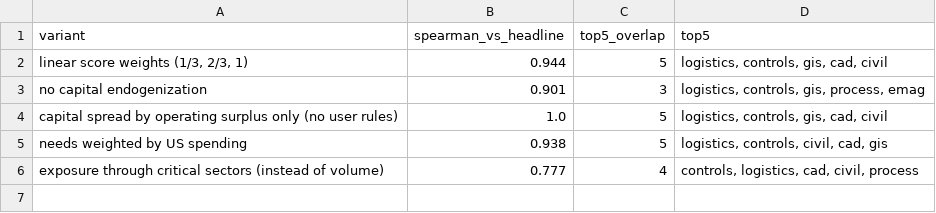
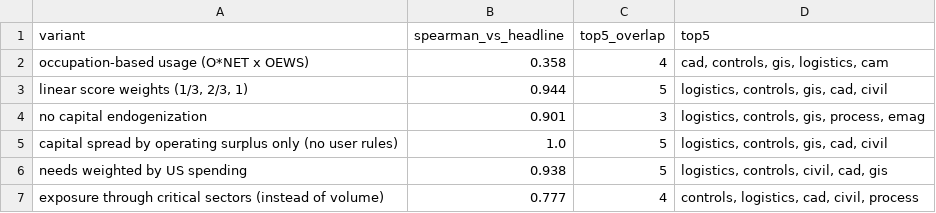
Before and after one commit to bmander/plenty, a CSV file: results/sensitivity.csv, drawn as a sheet.

```diff
--- a/results/sensitivity.csv
+++ b/results/sensitivity.csv
@@ -1,2 +1,3 @@
 variant,spearman_vs_headline,top5_overlap,top5
+occupation-based usage (O*NET x OEWS),0.358,4,"cad, controls, gis, logistics, cam"
 "linear score weights (1/3, 2/3, 1)",0.944,5,"logistics, controls, gis, cad, civil"
```
Also changed, not shown: results/capability_table.csv, 19 other files.
